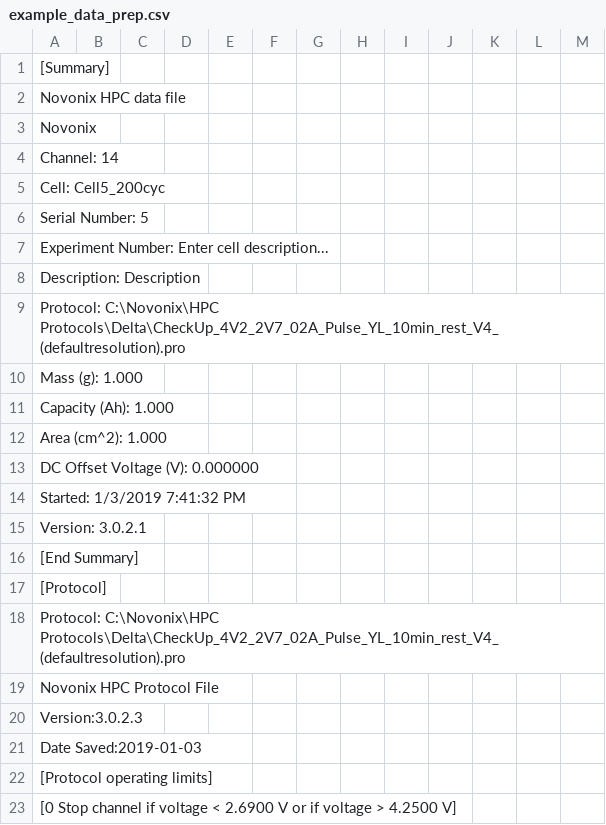
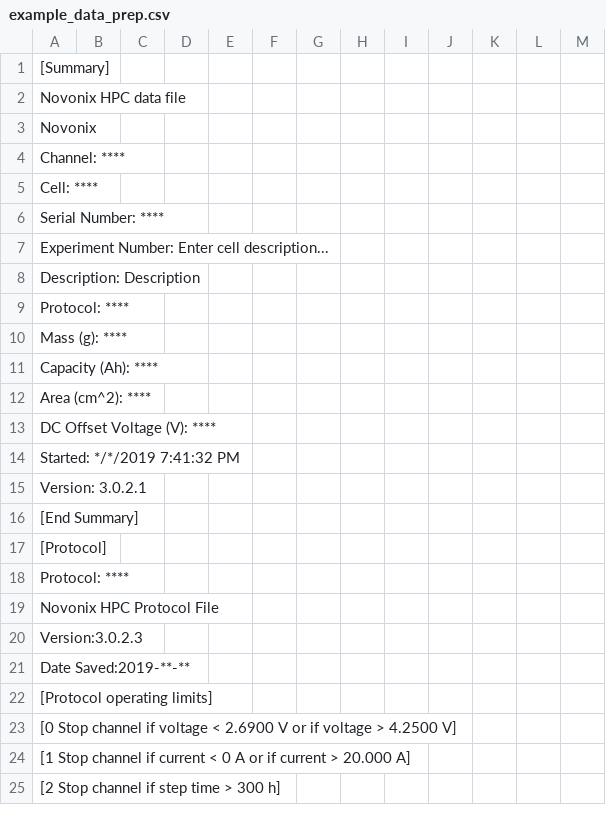
Before and after one commit to BatLabLancaster/preparenovonix, a CSV file: example_data/example_data_prep.csv, drawn as a sheet; only a part is shown; the shorter side is filled out with more unchanged rows.

```diff
--- a/example_data/example_data_prep.csv
+++ b/example_data/example_data_prep.csv
@@ -3,13 +3,13 @@ Novonix HPC data file
 Novonix
-Channel: 14
-Cell: Cell5_200cyc
-Serial Number: 5
+Channel: ****
+Cell: ****
+Serial Number: ****
 Experiment Number: Enter cell description...
 Description: Description
-Protocol: C:\Novonix\HPC Protocols\Delta\CheckUp_4V2_2V7_02A_Pulse_YL_10min_rest_V4_(defaultresolution).pro
-Mass (g): 1.000
-Capacity (Ah): 1.000
-Area (cm^2): 1.000
-DC Offset Voltage (V): 0.000000
-Started: 1/3/2019 7:41:32 PM
+Protocol: ****
+Mass (g): ****
+Capacity (Ah): ****
+Area (cm^2): ****
+DC Offset Voltage (V): ****
+Started: */*/2019 7:41:32 PM
 Version: 3.0.2.1
@@ -17,6 +17,6 @@ Version: 3.0.2.1
 [Protocol]
-Protocol: C:\Novonix\HPC Protocols\Delta\CheckUp_4V2_2V7_02A_Pulse_YL_10min_rest_V4_(defaultresolution).pro
+Protocol: ****
 Novonix HPC Protocol File
 Version:3.0.2.3
-Date Saved:2019-01-03
+Date Saved:2019-**-**
 [Protocol operating limits]
```
Also changed, not shown: 3 other files.
